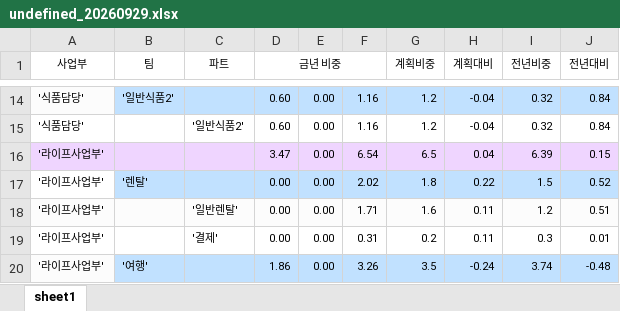
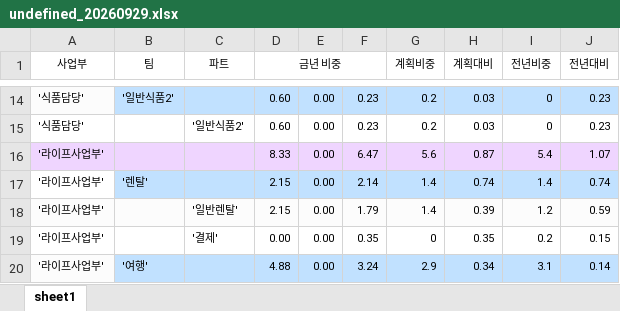
Before and after one commit to hhsliving/schedule, an Excel workbook: weeks/undefined_20260929.xlsx, sheet sheet1, drawn as a sheet; only a part is shown, gaps mark what is left out; values as stored, in another font and other column widths than the file's, no borders; charts and pictures not drawn; removed rows and columns are numbered as before the commit, all else as after; the diff covers the shown part only; the diff names each change by its address in the sheet, - before the commit and + after, or states it on an @@ line.

```diff
--- a/weeks/undefined_20260929.xlsx (sheet sheet1)
+++ b/weeks/undefined_20260929.xlsx (sheet sheet1)
-F14:F15: 1.16
+F14:F15: 0.23
-G14:G15 (계획비중): 1.2
+G14:G15 (계획비중): 0.2
-H14:H15 (계획대비): -0.04
+H14:H15 (계획대비): 0.03
-I14:I15 (전년비중): 0.32
+I14:I15 (전년비중): 0
-J14:J15 (전년대비): 0.84
+J14:J15 (전년대비): 0.23
-row 16: '라이프사업부' |  |  | 3.47 | 0.00 | 6.54 | 6.5 | 0.04 | 6.39 | 0.15
+row 16: '라이프사업부' |  |  | 8.33 | 0.00 | 6.47 | 5.6 | 0.87 | 5.4 | 1.07
-D17:D18 (금년 비중): 0.00
+D17:D18 (금년 비중): 2.15
-F17: 2.02
+F17: 2.14
-G17 (계획비중): 1.8
+G17 (계획비중): 1.4
-H17 (계획대비): 0.22
+H17 (계획대비): 0.74
-I17 (전년비중): 1.5
+I17 (전년비중): 1.4
-J17 (전년대비): 0.52
+J17 (전년대비): 0.74
-F18: 1.71
+F18: 1.79
-G18 (계획비중): 1.6
+G18 (계획비중): 1.4
-H18 (계획대비): 0.11
+H18 (계획대비): 0.39
-J18 (전년대비): 0.51
+J18 (전년대비): 0.59
-F19: 0.31
+F19: 0.35
-G19 (계획비중): 0.2
+G19 (계획비중): 0
-H19 (계획대비): 0.11
+H19 (계획대비): 0.35
-I19 (전년비중): 0.3
+I19 (전년비중): 0.2
-J19 (전년대비): 0.01
+J19 (전년대비): 0.15
-D20 (금년 비중): 1.86
+D20 (금년 비중): 4.88
-F20: 3.26
+F20: 3.24
-G20 (계획비중): 3.5
+G20 (계획비중): 2.9
-H20 (계획대비): -0.24
+H20 (계획대비): 0.34
-I20 (전년비중): 3.74
+I20 (전년비중): 3.1
-J20 (전년대비): -0.48
+J20 (전년대비): 0.14
```
Also changed, not shown: 9 added rows, 9 removed rows, 274 edited cells and cell formats elsewhere in this sheet, 1 other file.
